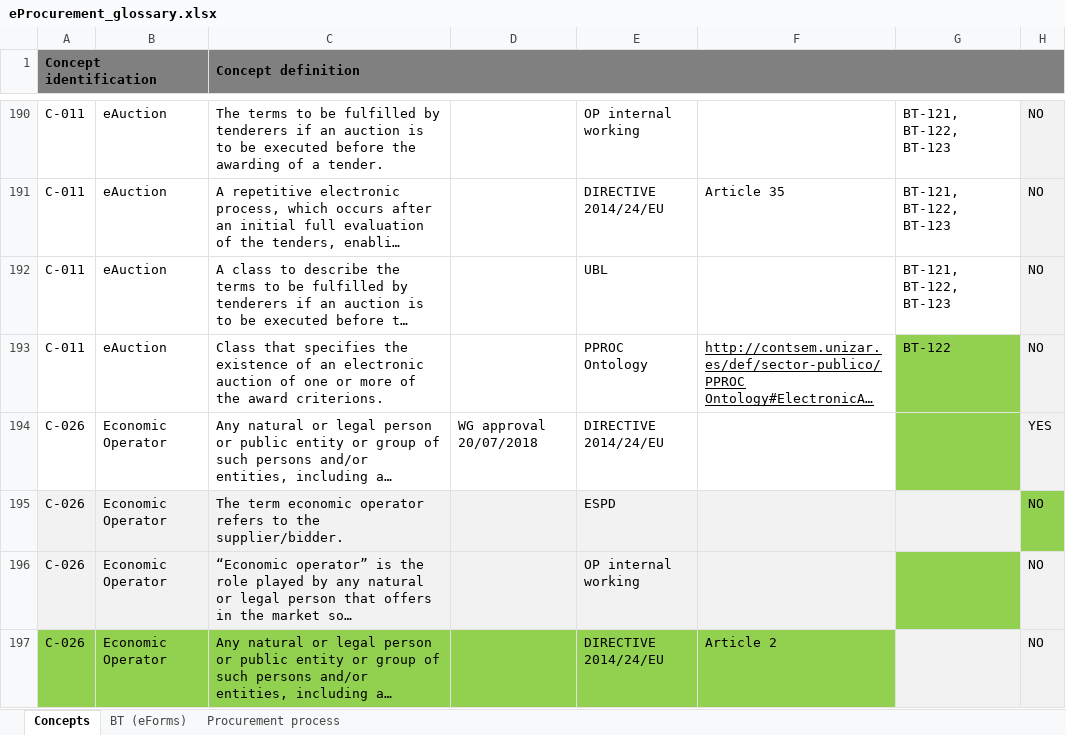
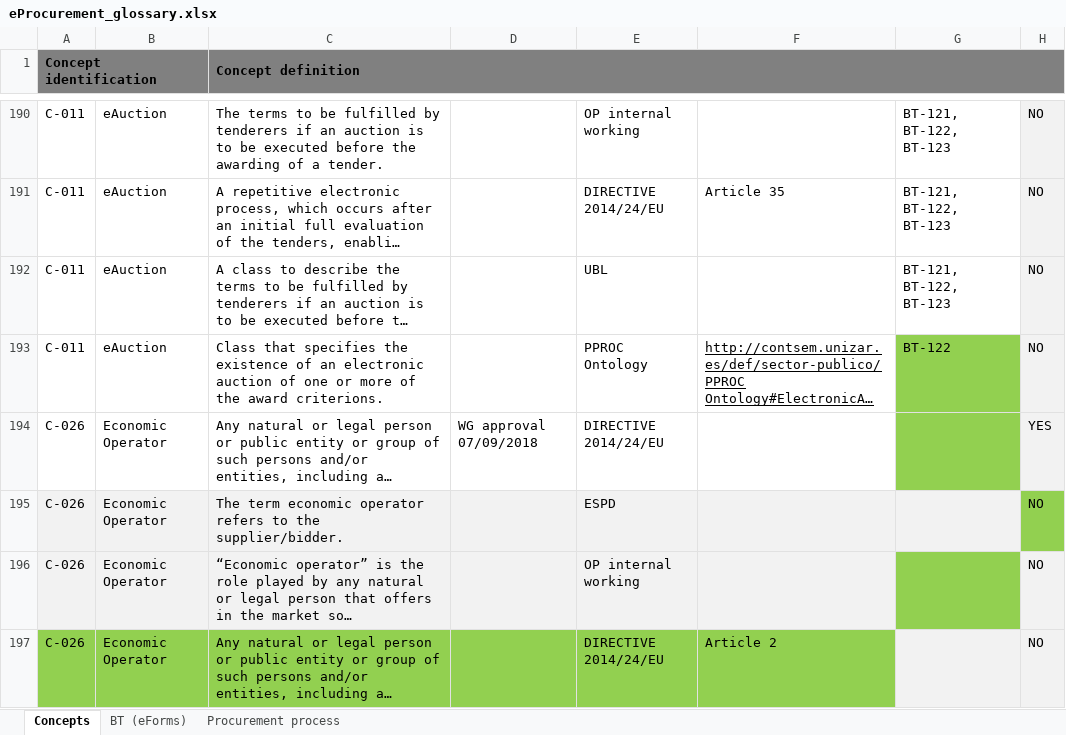
Before and after one commit to OP-TED/ePO, an Excel workbook: v2.0.0/02_IR_DED/eProcurement_glossary.xlsx, sheet Concepts, drawn as a sheet; only a part is shown, gaps mark what is left out; long unchanged cells end in …; values as stored, in another font and other column widths than the file's, no borders; conditional formats not drawn; the diff covers the shown part only; the diff names each change by its address in the sheet, - before the commit and + after, or states it on an @@ line.

Commit message:
Definitions WG 07/09/2018 updated

```diff
--- a/v2.0.0/02_IR_DED/eProcurement_glossary.xlsx (sheet Concepts)
+++ b/v2.0.0/02_IR_DED/eProcurement_glossary.xlsx (sheet Concepts)
-D194: WG approval 20/07/2018
+D194: WG approval 07/09/2018
```
Also changed, not shown: 1 added row, 1 removed row and 2 edited cells elsewhere in this sheet, formulas that keep their value.
